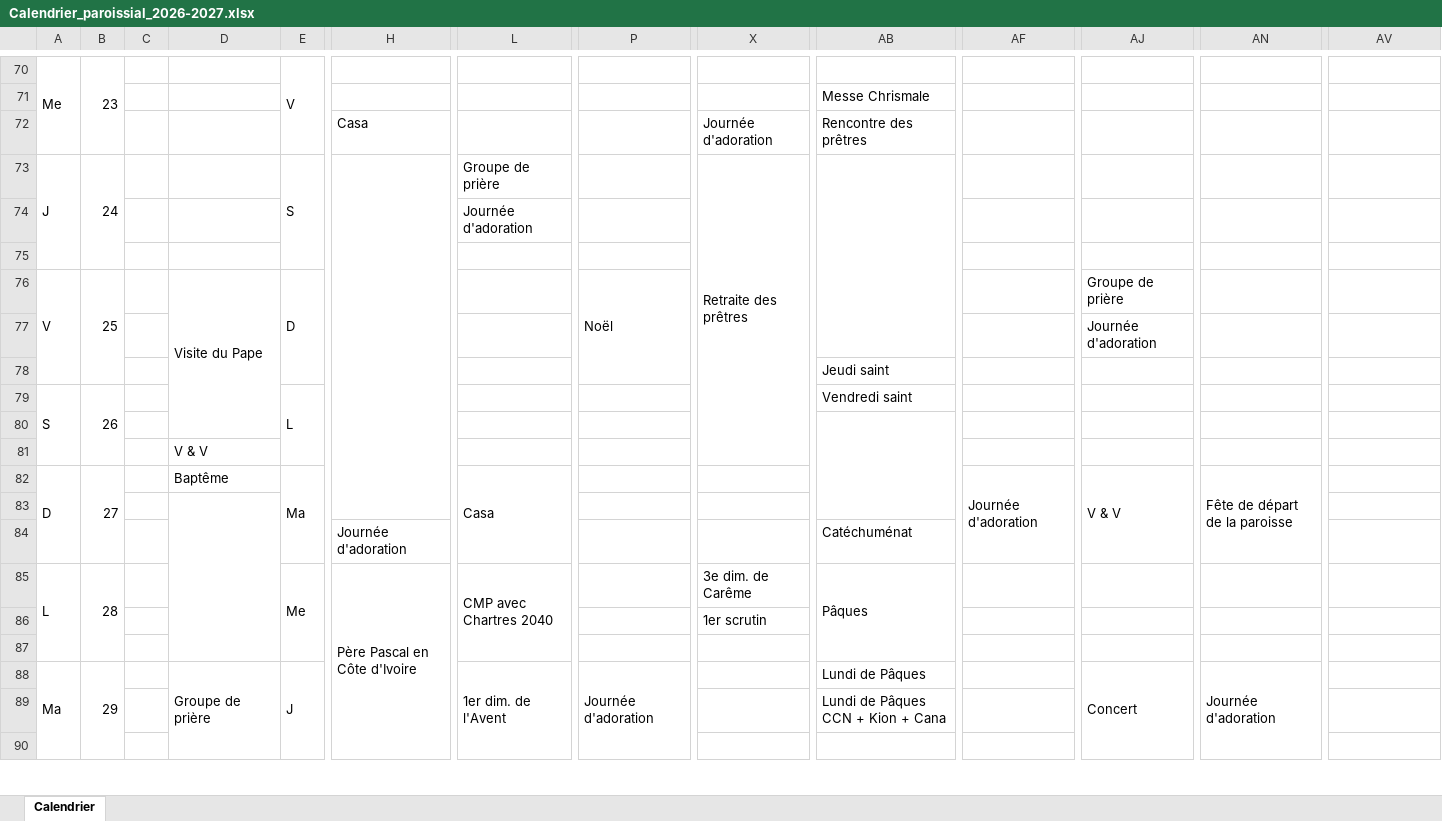
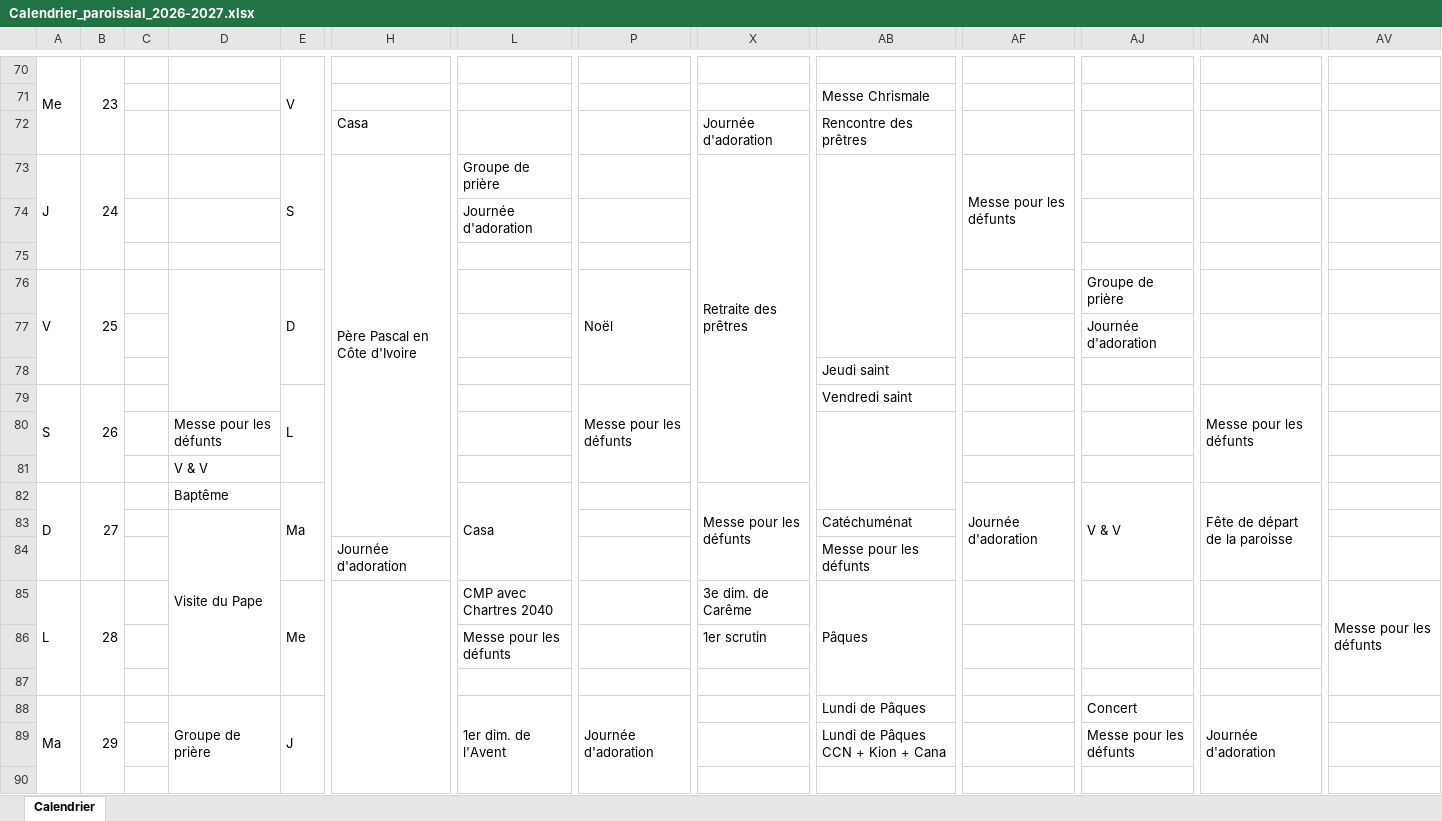
Before and after one commit to Sibalou/caldav-ics-paroisse, an Excel workbook: calendrier-paroissial/Calendrier_paroissial_2026-2027.xlsx, sheet Calendrier, drawn as a sheet; only a part is shown, gaps mark what is left out; values as stored, in another font and other column widths than the file's, no cell formats; removed rows and columns are numbered as before the commit, all else as after; rows hold the shown columns only; the diff covers the shown part only; the diff names each change by its address in the sheet, - before the commit and + after, or states it on an @@ line.

```diff
--- a/calendrier-paroissial/Calendrier_paroissial_2026-2027.xlsx (sheet Calendrier)
+++ b/calendrier-paroissial/Calendrier_paroissial_2026-2027.xlsx (sheet Calendrier)
-H73: (empty)
+H73: Père Pascal en Côte d'Ivoire
-AF73: (empty)
+AF73: Messe pour les défunts
+AF73:AF75 merged
-D76: Visite du Pape
+D76: (empty)
-D76:D80 merged
+D76:D79 merged
-P79: (empty)
+P79: Messe pour les défunts
+P79:P81 merged
-AN79: (empty)
+AN79: Messe pour les défunts
+AN79:AN81 merged
-D80: (empty)
+D80: Messe pour les défunts
-AB80:AB83 merged
+AB80:AB82 merged
-X82: (empty)
+X82: Messe pour les défunts
+X82:X84 merged
-row 83: (empty)
+row 83:  |  |  | Visite du Pape |  |  |  |  |  | Catéchuménat
-AB84: Catéchuménat
+AB84: Messe pour les défunts
-H85: Père Pascal en Côte d'Ivoire
+H85: (empty)
-L85:L87 merged
-AV85: (empty)
+AV85: Messe pour les défunts
+AV85:AV87 merged
-L86: (empty)
+L86: Messe pour les défunts
-AJ88:AJ90 merged
-AJ89: (empty)
+AJ89: Messe pour les défunts
```
Also changed, not shown: 3 added rows, 1 removed row, 13 edited cells and merged cells elsewhere in this sheet, cell formats, calendrier.xlsx, 3 other files.
